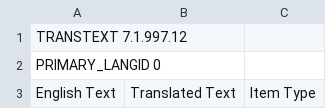
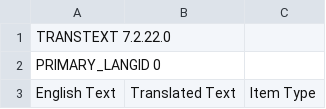
Before and after one commit to simryang/todolist-korean-translations, a CSV file: Korean (Kor).csv, drawn as a sheet; only a part is shown.

Commit message:
Change version to current ToDoList version

```diff
--- a/Korean (Kor).csv
+++ b/Korean (Kor).csv
@@ -1,2 +1,2 @@
-TRANSTEXT 7.1.997.12
+TRANSTEXT 7.2.22.0
 PRIMARY_LANGID 0
```
Also changed, not shown: YourLanguage.csv.
